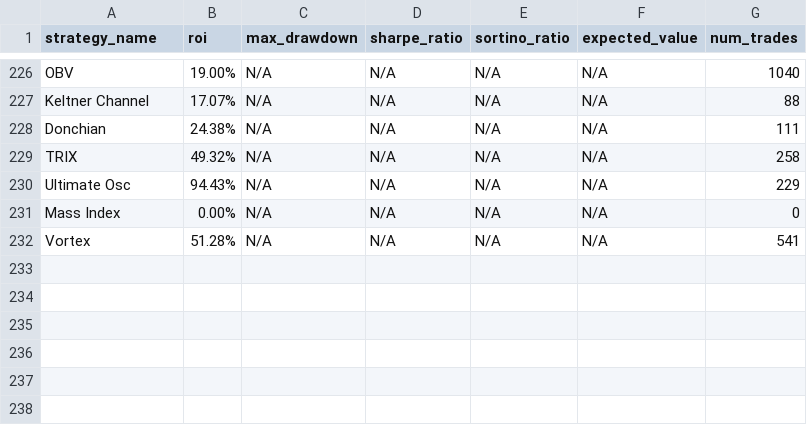
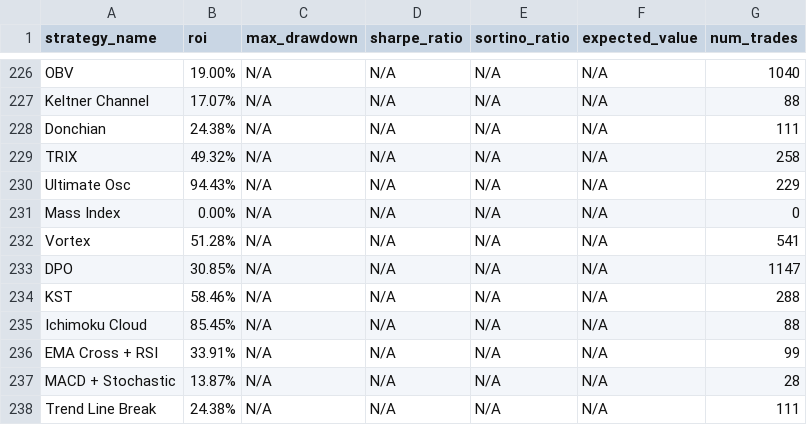
Before and after one commit to kirril803-dotcom/openclaw-backtests, a CSV file: results.csv, drawn as a sheet; only a part is shown, gaps mark what is left out; the diff names each change by its address in the sheet, - before the commit and + after, or states it on an @@ line.

Commit message:
Add DPO, KST, Ichimoku Cloud, EMA+RSI, MACD+Stoch, Trend Break

```diff
--- a/results.csv
+++ b/results.csv
+row 233: DPO | 30.85% | N/A | N/A | N/A | N/A | 1147
+row 234: KST | 58.46% | N/A | N/A | N/A | N/A | 288
+row 235: Ichimoku Cloud | 85.45% | N/A | N/A | N/A | N/A | 88
+row 236: EMA Cross + RSI | 33.91% | N/A | N/A | N/A | N/A | 99
+row 237: MACD + Stochastic | 13.87% | N/A | N/A | N/A | N/A | 28
+row 238: Trend Line Break | 24.38% | N/A | N/A | N/A | N/A | 111
```
Also changed, not shown: 6 other files.
